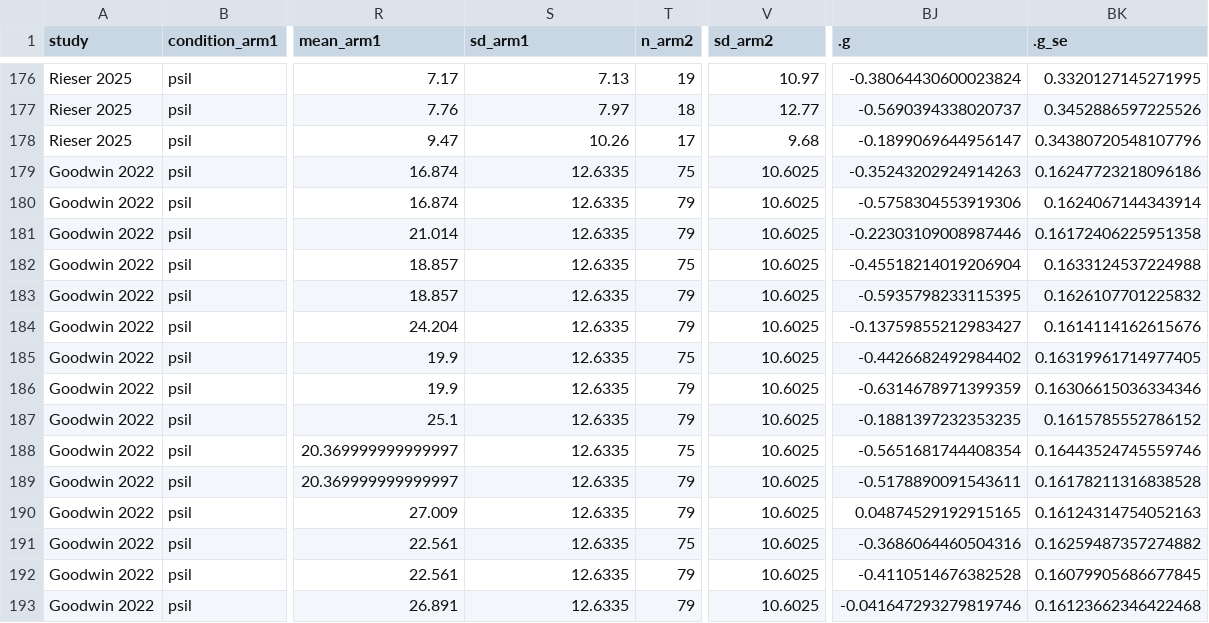
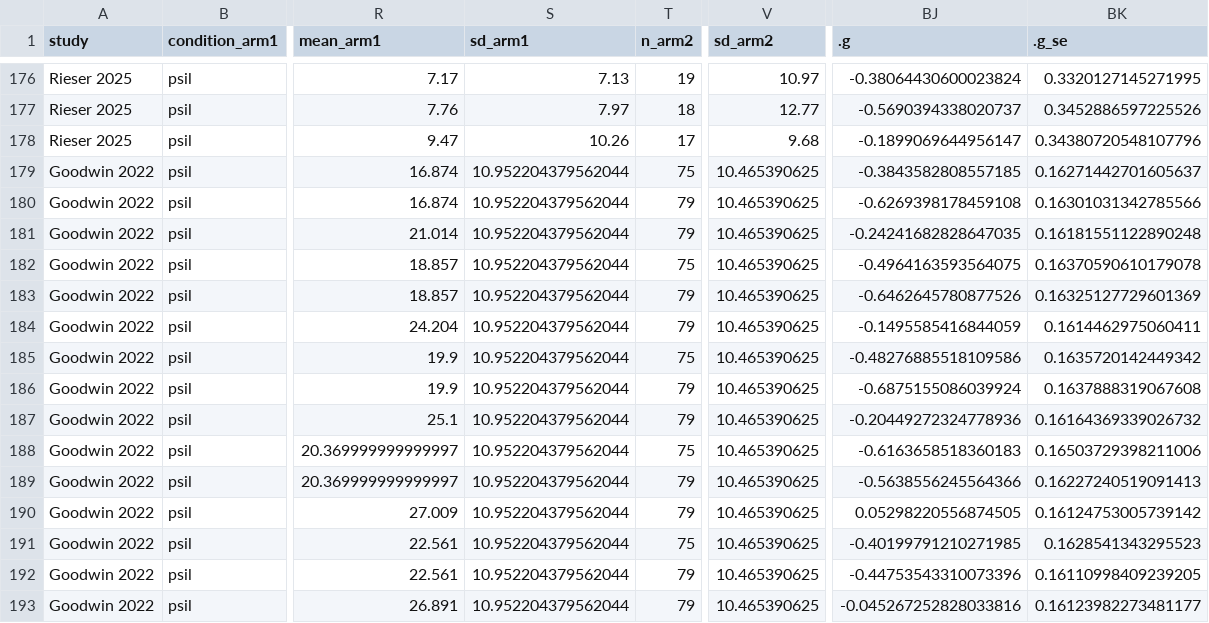
Before and after one commit to metapsy-project/data-depression-psiloctr, a CSV file: data.csv, drawn as a sheet; only a part is shown, gaps mark what is left out; the diff covers the shown part only; the diff names each change by its address in the sheet, - before the commit and + after, or states it on an @@ line.

Commit message:
update imputations

```diff
--- a/data.csv
+++ b/data.csv
-S179:S193 (sd_arm1): 12.6335
+S179:S193 (sd_arm1): 10.952204379562044
-V179:V193 (sd_arm2): 10.6025
+V179:V193 (sd_arm2): 10.465390625
-BJ179 (.g): -0.35243202924914263
+BJ179 (.g): -0.3843582808557185
-BK179 (.g_se): 0.16247723218096186
+BK179 (.g_se): 0.16271442701605637
-BJ180 (.g): -0.5758304553919306
+BJ180 (.g): -0.6269398178459108
-BK180 (.g_se): 0.1624067144343914
+BK180 (.g_se): 0.16301031342785566
-BJ181 (.g): -0.22303109008987446
+BJ181 (.g): -0.24241682828647035
-BK181 (.g_se): 0.16172406225951358
+BK181 (.g_se): 0.16181551122890248
-BJ182 (.g): -0.45518214019206904
+BJ182 (.g): -0.4964163593564075
-BK182 (.g_se): 0.1633124537224988
+BK182 (.g_se): 0.16370590610179078
-BJ183 (.g): -0.5935798233115395
+BJ183 (.g): -0.6462645780877526
-BK183 (.g_se): 0.1626107701225832
+BK183 (.g_se): 0.16325127729601369
-BJ184 (.g): -0.13759855212983427
+BJ184 (.g): -0.1495585416844059
-BK184 (.g_se): 0.1614114162615676
+BK184 (.g_se): 0.1614462975060411
-BJ185 (.g): -0.4426682492984402
+BJ185 (.g): -0.48276885518109586
-BK185 (.g_se): 0.16319961714977405
+BK185 (.g_se): 0.1635720142449342
-BJ186 (.g): -0.6314678971399359
+BJ186 (.g): -0.6875155086039924
-BK186 (.g_se): 0.16306615036334346
+BK186 (.g_se): 0.1637888319067608
-BJ187 (.g): -0.1881397232353235
+BJ187 (.g): -0.20449272324778936
-BK187 (.g_se): 0.1615785552786152
+BK187 (.g_se): 0.16164369339026732
-BJ188 (.g): -0.5651681744408354
+BJ188 (.g): -0.6163658518360183
-BK188 (.g_se): 0.16443524745559746
+BK188 (.g_se): 0.16503729398211006
-BJ189 (.g): -0.5178890091543611
+BJ189 (.g): -0.5638556245564366
-BK189 (.g_se): 0.16178211316838528
+BK189 (.g_se): 0.16227240519091413
-BJ190 (.g): 0.04874529192915165
+BJ190 (.g): 0.05298220556874505
-BK190 (.g_se): 0.16124314754052163
+BK190 (.g_se): 0.16124753005739142
-BJ191 (.g): -0.3686064460504316
+BJ191 (.g): -0.40199791210271985
-BK191 (.g_se): 0.16259487357274882
+BK191 (.g_se): 0.1628541343295523
-BJ192 (.g): -0.4110514676382528
+BJ192 (.g): -0.44753543310073396
-BK192 (.g_se): 0.16079905686677845
+BK192 (.g_se): 0.16110998409239205
-BJ193 (.g): -0.041647293279819746
+BJ193 (.g): -0.045267252828033816
-BK193 (.g_se): 0.16123662346422468
+BK193 (.g_se): 0.16123982273481177
```
Also changed, not shown: 28 edited cells elsewhere in this file.
